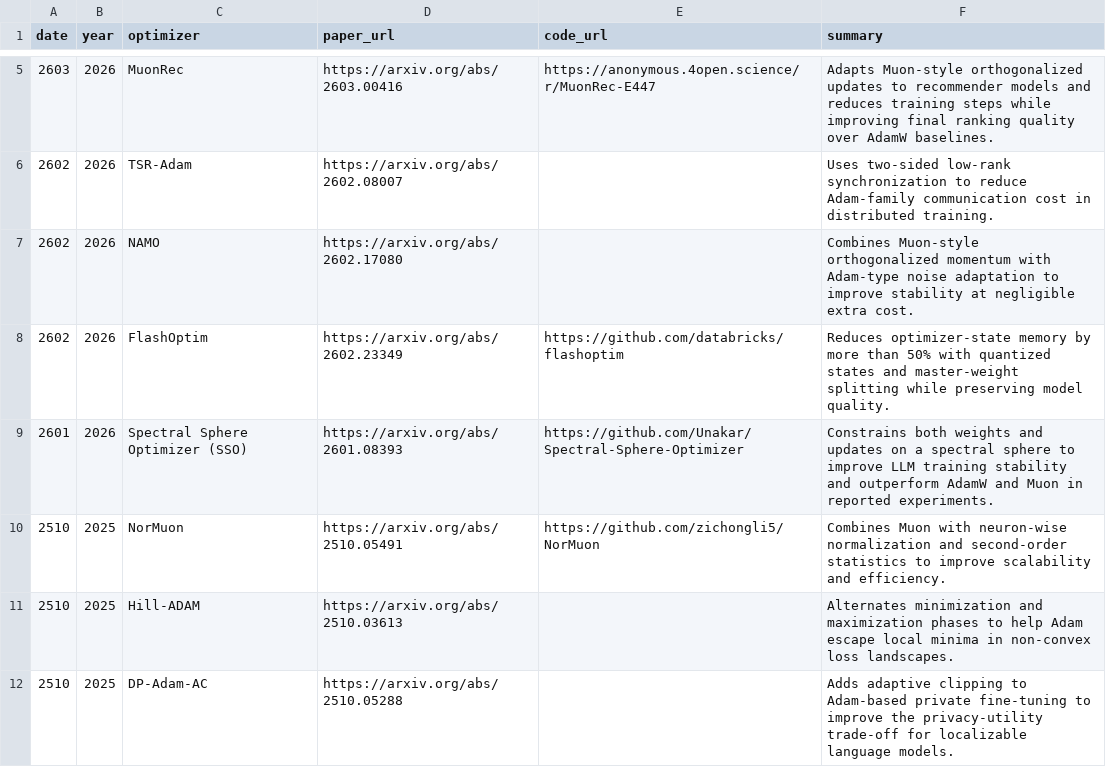
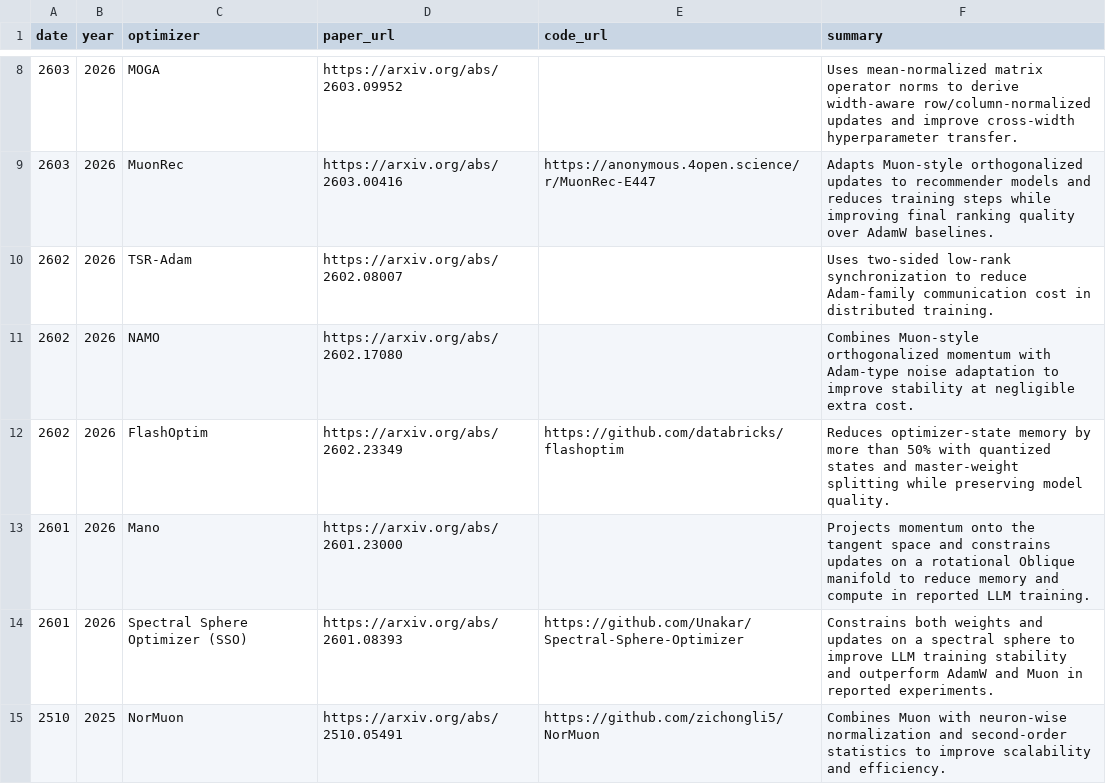
Before and after one commit to JiwenJ/Awesome-Optimizers, a CSV file: data/optimizers.csv, drawn as a sheet; only a part is shown, gaps mark what is left out; the shorter side is filled out with more unchanged rows; the diff covers the shown part only; the diff names each change by its address in the sheet, - before the commit and + after, or states it on an @@ line.

```diff
--- a/data/optimizers.csv
+++ b/data/optimizers.csv
+row 8: 2603 | 2026 | MOGA | https://arxiv.org/abs/2603.09952 |  | Uses mean-normalized matrix operator norms to derive width-aware row/column-normalized updates and improve cross-width hyperparameter transfer.
+row 13: 2601 | 2026 | Mano | https://arxiv.org/abs/2601.23000 |  | Projects momentum onto the tangent space and constrains updates on a rotational Oblique manifold to reduce memory and compute in reported LLM training.
```
Also changed, not shown: 4 added rows elsewhere in this file.
